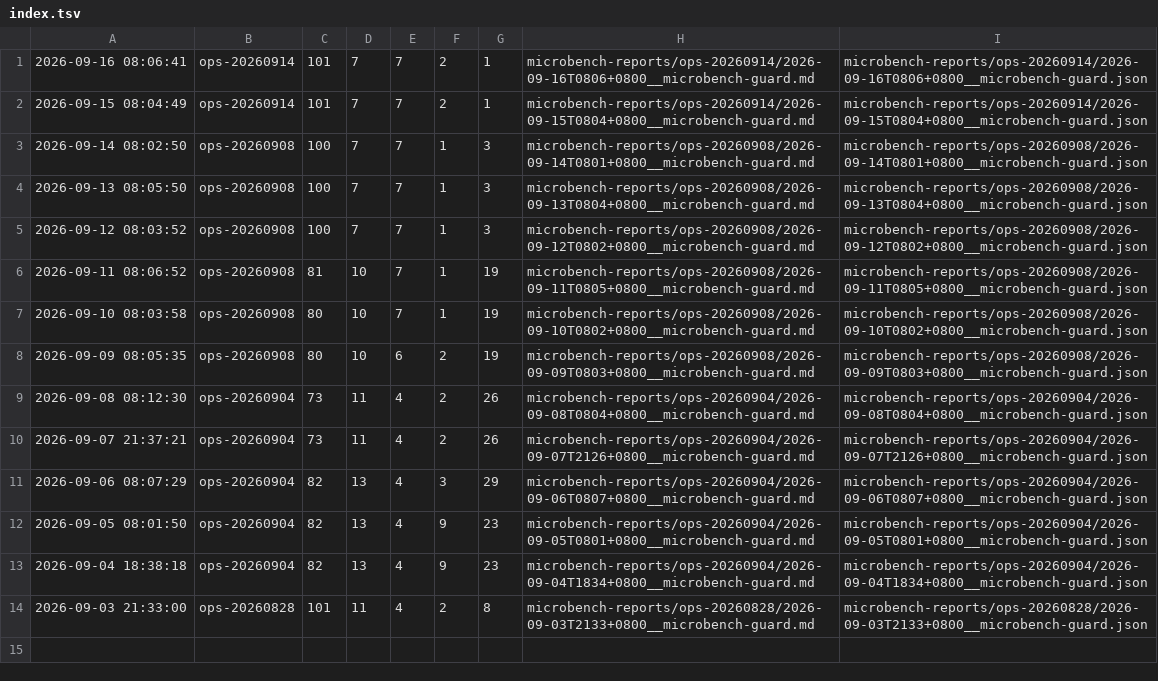
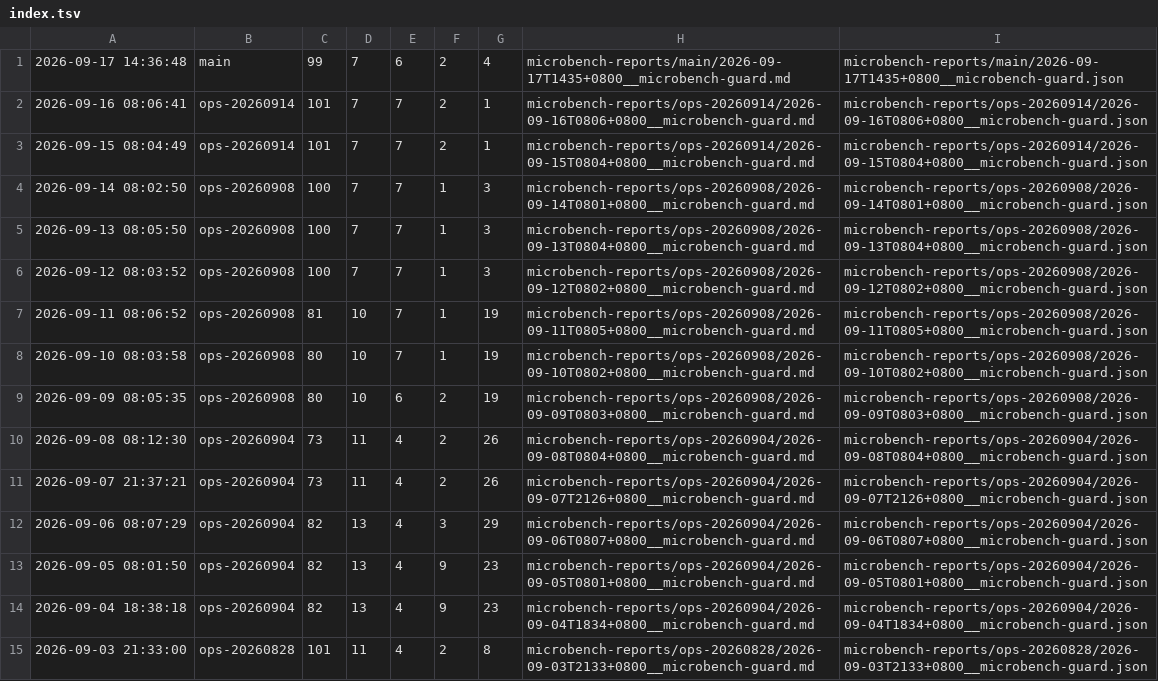
Before and after one commit to ziyang-cheng/SuperNPUBench, a TSV file: microbench-reports/index.tsv, drawn as a sheet; the diff names each change by its address in the sheet, - before the commit and + after, or states it on an @@ line.

Commit message:
microbench: main @ 2026-09-17 14:36:48 (pass=99 pfail=7 ro=6 cf=2 rf=4)

```diff
--- a/microbench-reports/index.tsv
+++ b/microbench-reports/index.tsv
+row 1: 2026-09-17 14:36:48 | main | 99 | 7 | 6 | 2 | 4 | microbench-reports/main/2026-09-17T1435+0800__microbench-guard.md | microbench-reports/main/2026-09-17T1435+0800__microbench-guard.json
```
Also changed, not shown: 3 other files.
